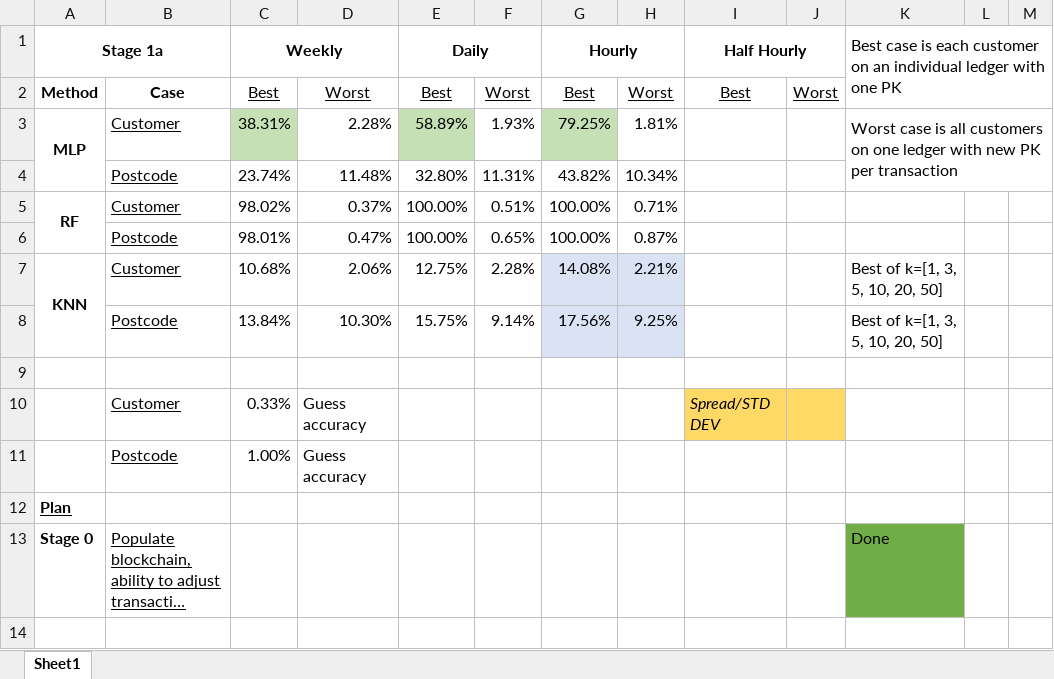
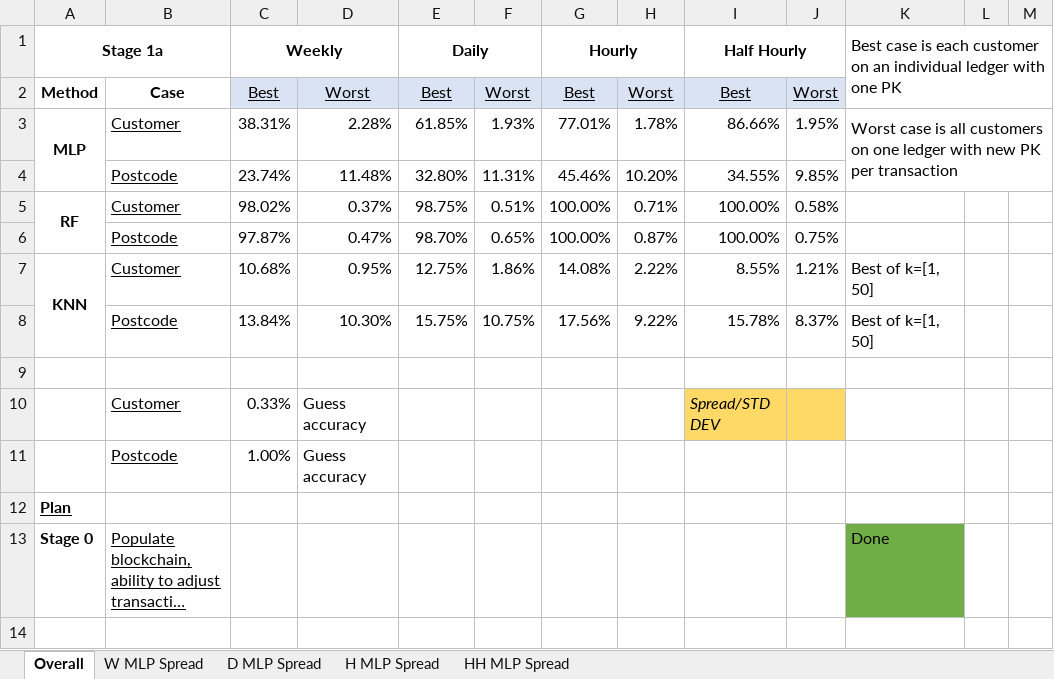
Before and after one commit to Andreww72/SmartGridBlockchainPrivacy, an Excel workbook: Plan+Results.xlsx, sheet Overall, drawn as a sheet; only a part is shown; long unchanged cells end in …; values as stored, in another font and other column widths than the file's, no borders; the diff names each change by its address in the sheet, - before the commit and + after, or states it on an @@ line.

Commit message:
Results graphing and spread

```diff
--- a/Plan+Results.xlsx (sheet Overall)
+++ b/Plan+Results.xlsx (sheet Overall)
-sheet tab: Sheet1
+sheet tab: Overall
+sheet tab: W MLP Spread
+sheet tab: D MLP Spread
+sheet tab: H MLP Spread
+sheet tab: HH MLP Spread
-C2:J2 fill: none
+C2:J2 fill: #DAE3F3
-C3 fill: #C5E0B4
+C3 fill: none
-E3 (Daily): 58.89%
+E3 (Daily): 61.85%
-E3 fill: #C5E0B4
+E3 fill: none
-G3 (Hourly): 79.25%
+G3 (Hourly): 77.01%
-G3 fill: #C5E0B4
+G3 fill: none
-H3: 1.81%
+H3: 1.78%
-I3 (Half Hourly): (empty)
+I3 (Half Hourly): 86.66%
-J3: (empty)
+J3: 1.95%
-G4 (Hourly): 43.82%
+G4 (Hourly): 45.46%
-H4: 10.34%
+H4: 10.20%
-I4 (Half Hourly): (empty)
+I4 (Half Hourly): 34.55%
-J4: (empty)
+J4: 9.85%
-E5 (Daily): 100.00%
+E5 (Daily): 98.75%
-I5:I6 (Half Hourly): (empty)
+I5:I6 (Half Hourly): 100.00%
-J5: (empty)
+J5: 0.58%
-C6 (Weekly): 98.01%
+C6 (Weekly): 97.87%
-E6 (Daily): 100.00%
+E6 (Daily): 98.70%
-J6: (empty)
+J6: 0.75%
-D7: 2.06%
+D7: 0.95%
-F7: 2.28%
+F7: 1.86%
-G7:H8 fill: #DAE3F3
+G7:H8 fill: none
-H7: 2.21%
+H7: 2.22%
-I7 (Half Hourly): (empty)
+I7 (Half Hourly): 8.55%
-J7: (empty)
+J7: 1.21%
-K7:K8: Best of k=[1, 3, 5, 10, 20, 50]
+K7:K8: Best of k=[1, 50]
-F8: 9.14%
+F8: 10.75%
-H8: 9.25%
+H8: 9.22%
-I8 (Half Hourly): (empty)
+I8 (Half Hourly): 15.78%
-J8: (empty)
+J8: 8.37%
```
Also changed, not shown: 4 other files.
